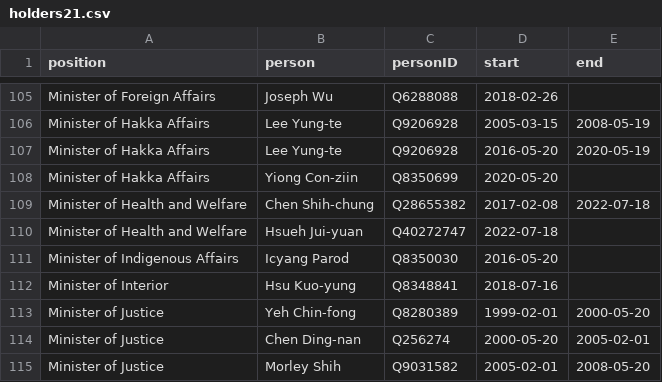
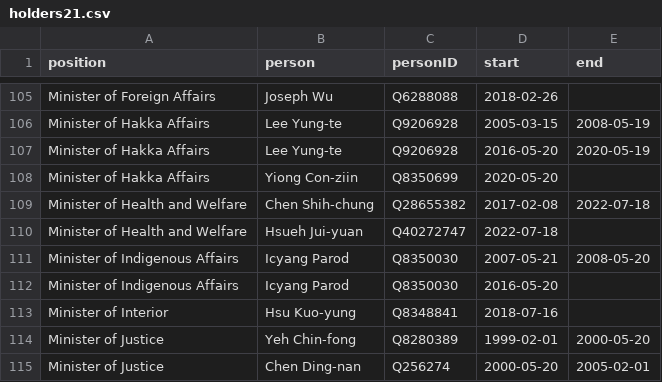
Before and after one commit to every-politician-scrapers/taiwan, a CSV file: html/holders21.csv, drawn as a sheet; only a part is shown, gaps mark what is left out; the shorter side is filled out with more unchanged rows.

```diff
--- a/html/holders21.csv
+++ b/html/holders21.csv
@@ -110,2 +110,3 @@ Minister of Health and Welfare,Chen Shih-chung,Q28655382,2017-02-08,2022-07-18
 Minister of Health and Welfare,Hsueh Jui-yuan,Q40272747,2022-07-18,
+Minister of Indigenous Affairs,Icyang Parod,Q8350030,2007-05-21,2008-05-20
 Minister of Indigenous Affairs,Icyang Parod,Q8350030,2016-05-20,
```
Also changed, not shown: html/predecessors.csv.
